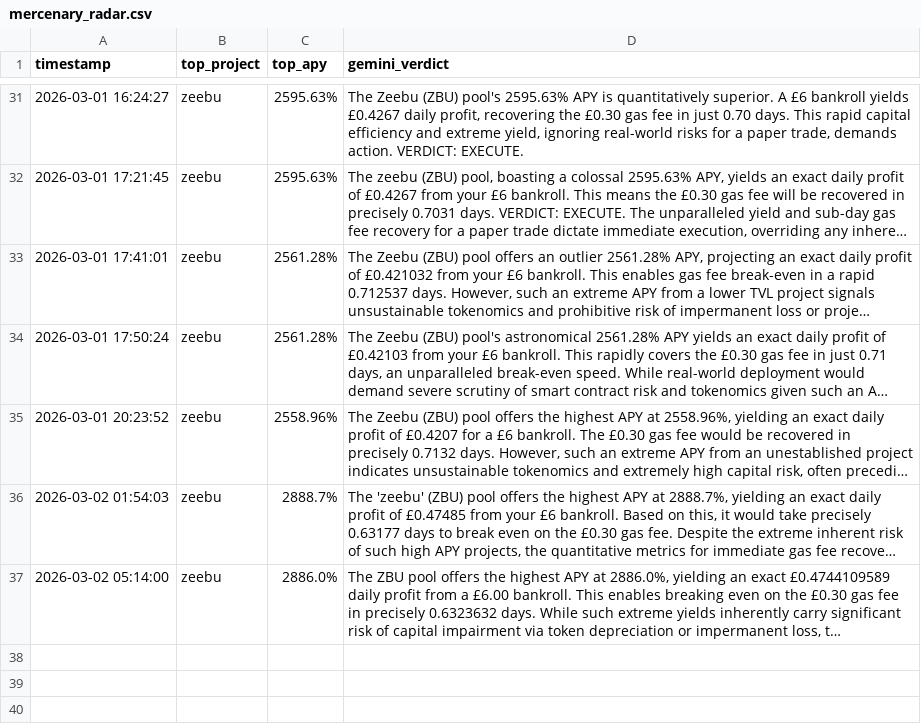
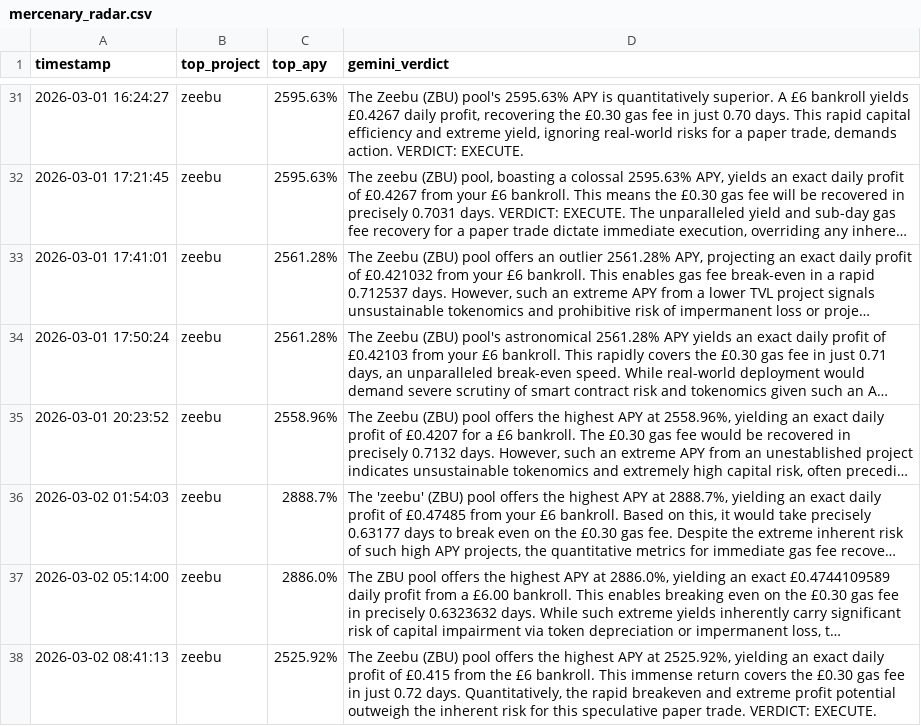
Before and after one commit to Bill0151/Sovereign-Skein, a CSV file: mercenary_radar.csv, drawn as a sheet; only a part is shown, gaps mark what is left out; long unchanged cells end in …; the diff names each change by its address in the sheet, - before the commit and + after, or states it on an @@ line.

```diff
--- a/mercenary_radar.csv
+++ b/mercenary_radar.csv
+row 38: 2026-03-02 08:41:13 | zeebu | 2525.92% | The Zeebu (ZBU) pool offers the highest APY at 2525.92%, yielding an exact daily profit of £0.415 from the £6 bankroll. This immense return covers the £0.30 gas fee in just 0.72 days. Quantitatively, the rapid breakeven and extreme profit potential outweigh the inherent risk for this speculative paper trade. VERDICT: EXECUTE.
```
